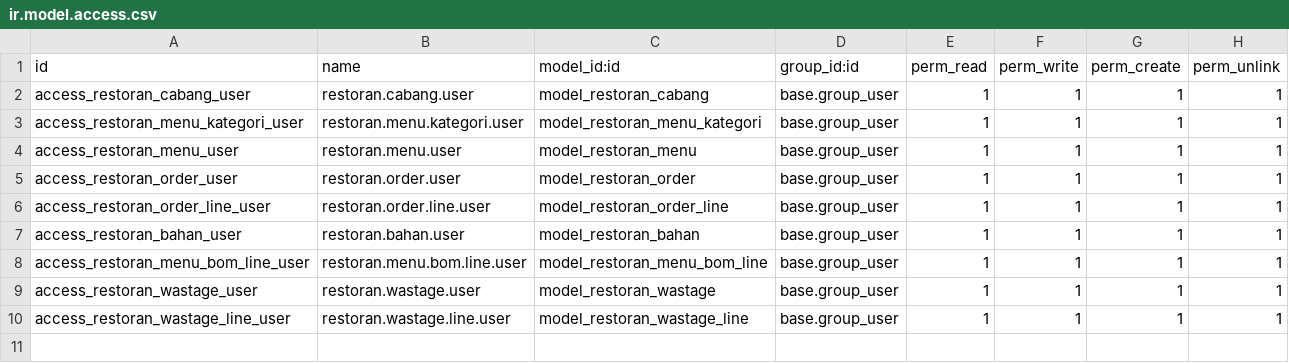
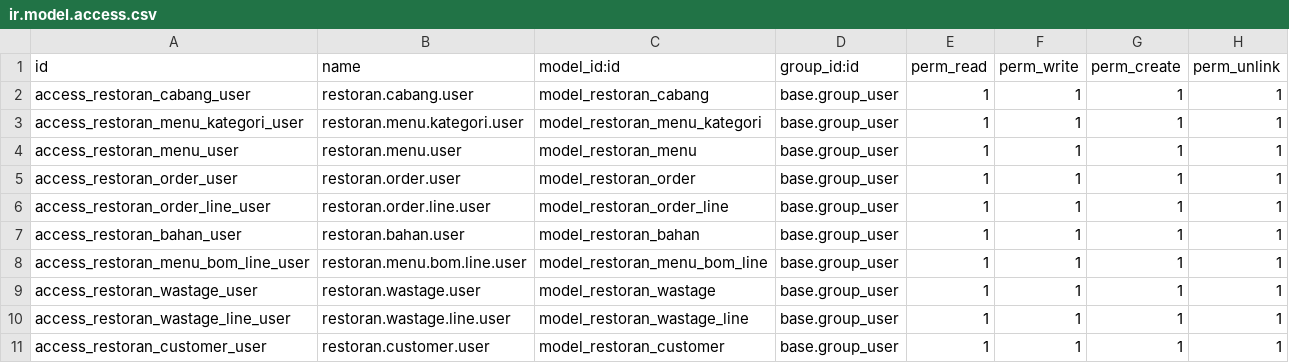
Before and after one commit to Ediw7/Odoo_Restoran, a CSV file: security/ir.model.access.csv, drawn as a sheet; the diff names each change by its address in the sheet, - before the commit and + after, or states it on an @@ line.

```diff
--- a/security/ir.model.access.csv
+++ b/security/ir.model.access.csv
+row 11: access_restoran_customer_user | restoran.customer.user | model_restoran_customer | base.group_user | 1 | 1 | 1 | 1
```
Also changed, not shown: 7 other files.
